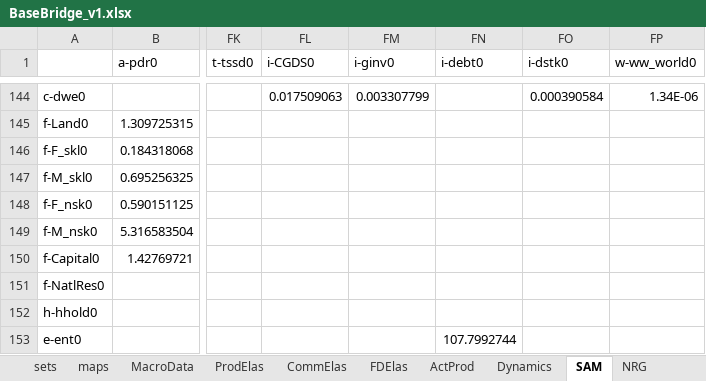
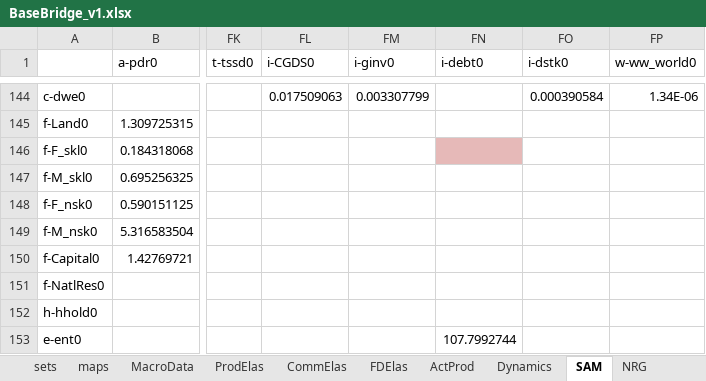
Before and after one commit to MEMOUE/CIV-MEP_Dashboard, an Excel workbook: dat/BaseBridge_v1.xlsx, sheet SAM, drawn as a sheet; only a part is shown, gaps mark what is left out; values as stored, in another font and other column widths than the file's, no borders; conditional formats not drawn; the diff names each change by its address in the sheet, - before the commit and + after, or states it on an @@ line.

```diff
--- a/dat/BaseBridge_v1.xlsx (sheet SAM)
+++ b/dat/BaseBridge_v1.xlsx (sheet SAM)
-FN146 fill: none
+FN146 fill: #E6B9B8
```
Also changed, not shown: sheet sets, sheet maps, sheet Layout, sheet ProdElas, sheet MacroData, 28 other files.
